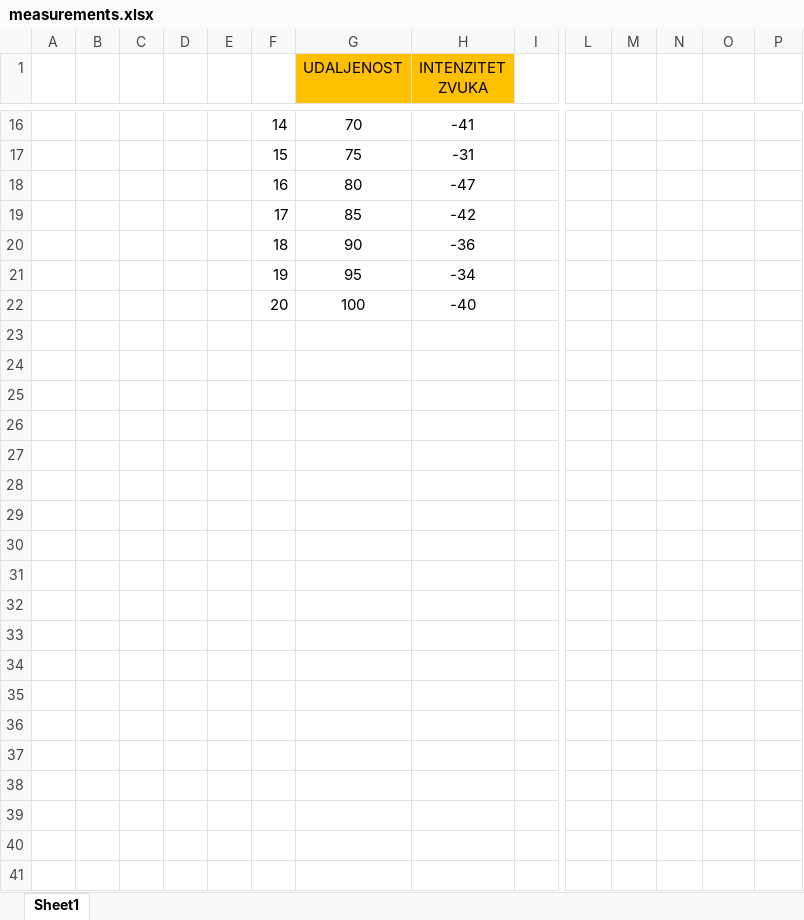
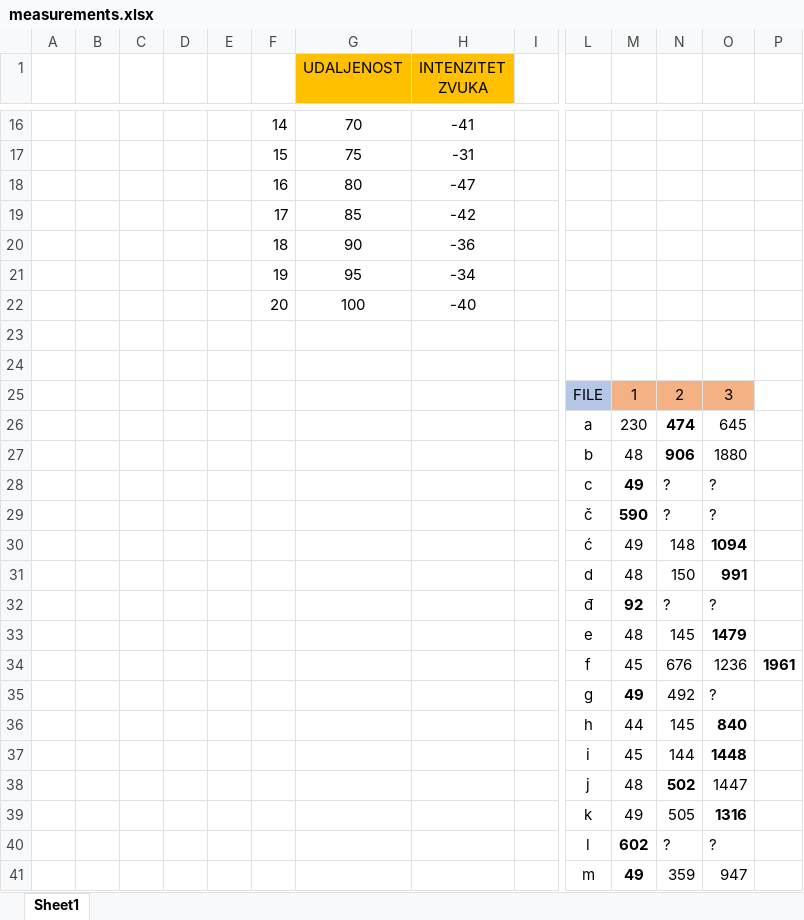
Before and after one commit to jelence1/zavrsni-rad, an Excel workbook: measurements.xlsx, sheet Sheet1, drawn as a sheet; only a part is shown, gaps mark what is left out; values as stored, in another font and other column widths than the file's, no borders; charts and pictures not drawn; rows hold the shown columns only; the diff covers the shown part only; the diff names each change by its address in the sheet, - before the commit and + after, or states it on an @@ line.

Commit message:
add excel measurements of snoring

```diff
--- a/measurements.xlsx (sheet Sheet1)
+++ b/measurements.xlsx (sheet Sheet1)
+row 23: (empty)
+row 24: (empty)
+row 25:  |  |  |  |  |  |  |  |  | FILE | 1 | 2 | 3
+row 26:  |  |  |  |  |  |  |  |  | a | 230 | 474 | 645
+row 27:  |  |  |  |  |  |  |  |  | b | 48 | 906 | 1880
+row 28:  |  |  |  |  |  |  |  |  | c | 49 | ? | ?
+row 29:  |  |  |  |  |  |  |  |  | č | 590 | ? | ?
+row 30:  |  |  |  |  |  |  |  |  | ć | 49 | 148 | 1094
+row 31:  |  |  |  |  |  |  |  |  | d | 48 | 150 | 991
+row 32:  |  |  |  |  |  |  |  |  | đ | 92 | ? | ?
+row 33:  |  |  |  |  |  |  |  |  | e | 48 | 145 | 1479
+row 34:  |  |  |  |  |  |  |  |  | f | 45 | 676 | 1236 | 1961
+row 35:  |  |  |  |  |  |  |  |  | g | 49 | 492 | ?
+row 36:  |  |  |  |  |  |  |  |  | h | 44 | 145 | 840
+row 37:  |  |  |  |  |  |  |  |  | i | 45 | 144 | 1448
+row 38:  |  |  |  |  |  |  |  |  | j | 48 | 502 | 1447
+row 39:  |  |  |  |  |  |  |  |  | k | 49 | 505 | 1316
+row 40:  |  |  |  |  |  |  |  |  | l | 602 | ? | ?
+row 41:  |  |  |  |  |  |  |  |  | m | 49 | 359 | 947
```
Also changed, not shown: 15 added rows elsewhere in this sheet, 34 other files.
